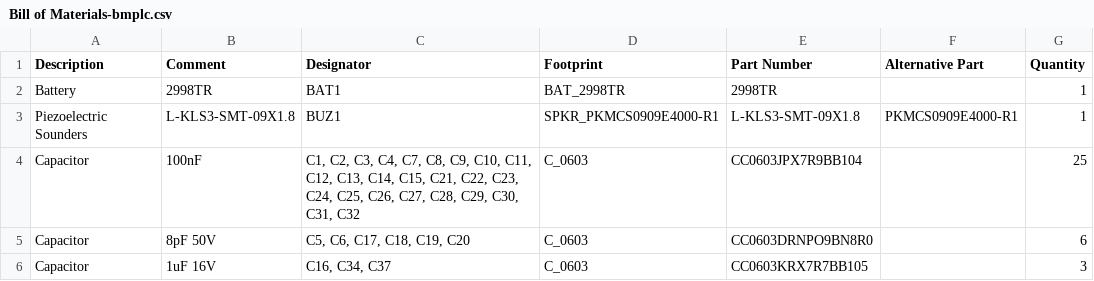
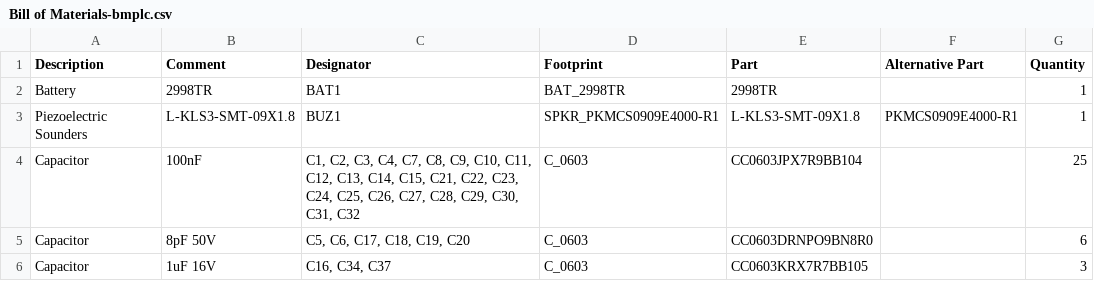
Before and after one commit to RoboticsHardwareSolutions/BareMetal-PLC-M, a CSV file: doc/pcb/Bill of Materials-bmplc.csv, drawn as a sheet; only a part is shown.

Commit message:
Changed Part Number to Part

```diff
--- a/doc/pcb/Bill of Materials-bmplc.csv
+++ b/doc/pcb/Bill of Materials-bmplc.csv
@@ -1,2 +1,2 @@
-"Description","Comment","Designator","Footprint","Part Number","Alternative Part","Quantity"
+"Description","Comment","Designator","Footprint","Part","Alternative Part","Quantity"
 "Battery","2998TR","BAT1","BAT_2998TR","2998TR","","1"
```
